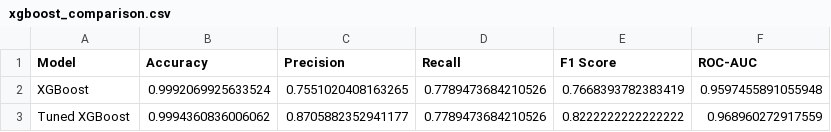
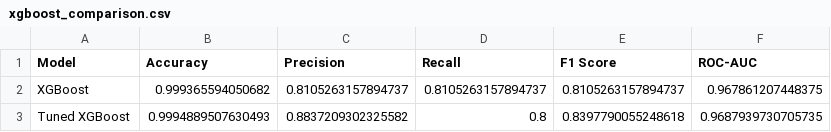
Before and after one commit to Yaseen5599/Financial_Fraud_Detection, a CSV file: results/xgboost_comparison.csv, drawn as a sheet.

```diff
--- a/results/xgboost_comparison.csv
+++ b/results/xgboost_comparison.csv
@@ -1,3 +1,3 @@
 Model,Accuracy,Precision,Recall,F1 Score,ROC-AUC
-XGBoost,0.9992069925633524,0.7551020408163265,0.7789473684210526,0.7668393782383419,0.9597455891055948
-Tuned XGBoost,0.9994360836006062,0.8705882352941177,0.7789473684210526,0.8222222222222222,0.968960272917559
+XGBoost,0.999365594050682,0.8105263157894737,0.8105263157894737,0.8105263157894737,0.967861207448375
+Tuned XGBoost,0.9994889507630493,0.8837209302325582,0.8,0.8397790055248618,0.9687939730705735
```
Also changed, not shown: 34 other files.
